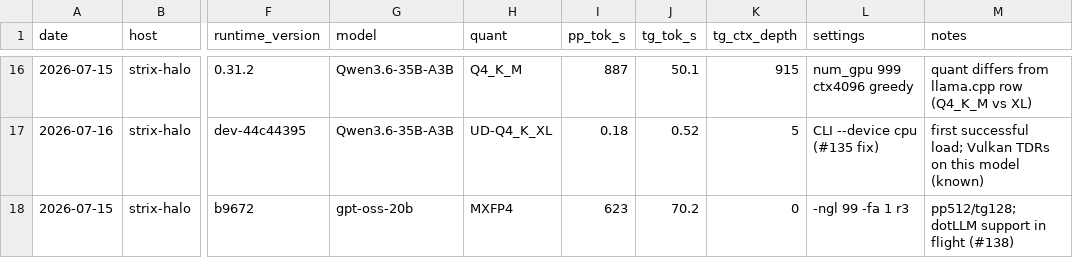
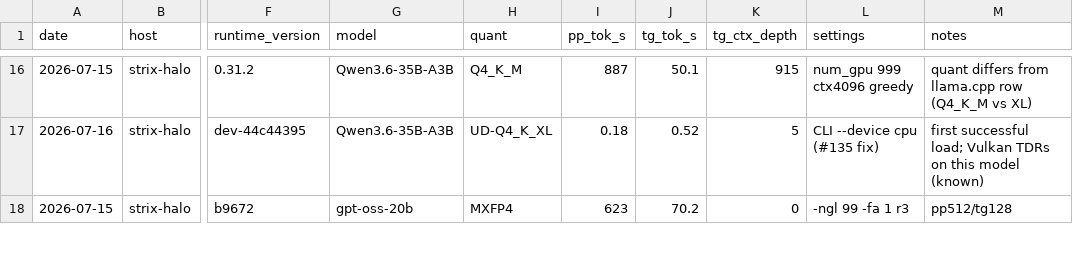
Before and after one commit to jamesburton/dotLLM, a CSV file: benchmarks/perf-matrix/results.csv, drawn as a sheet; only a part is shown, gaps mark what is left out; the diff covers the shown part only; the diff names each change by its address in the sheet, - before the commit and + after, or states it on an @@ line.

```diff
--- a/benchmarks/perf-matrix/results.csv
+++ b/benchmarks/perf-matrix/results.csv
-M18 (notes): pp512/tg128; dotLLM support in flight (#138)
+M18 (notes): pp512/tg128
```
Also changed, not shown: 3 added rows elsewhere in this file.
